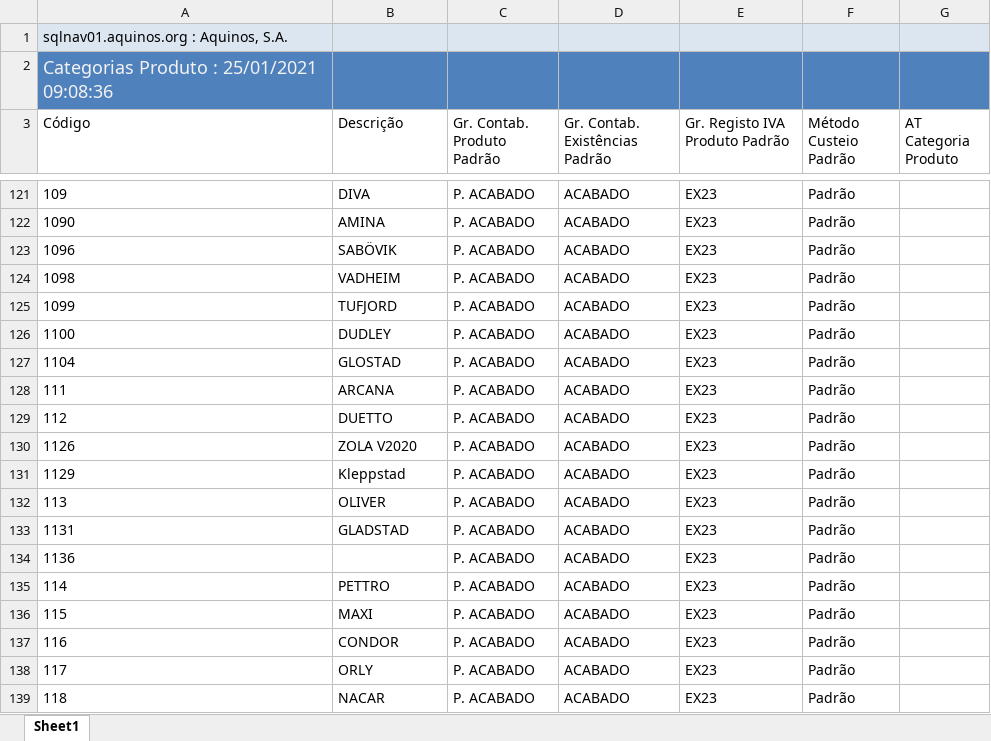
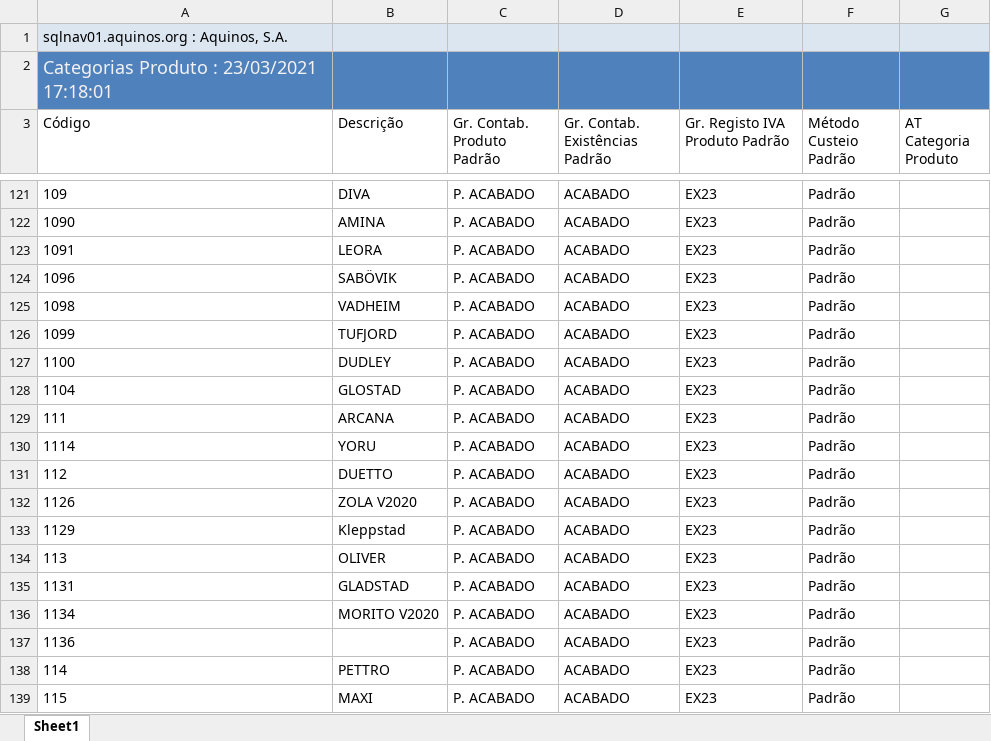
Before and after one commit to WirsoDev/rexBot, an Excel workbook: EXCEL LIBS/MODELOS.xlsx, sheet Sheet1, drawn as a sheet; only a part is shown, gaps mark what is left out; the shorter side is filled out with more unchanged rows; values as stored, in another font and other column widths than the file's, no borders; table styles not drawn; the diff names each change by its address in the sheet, - before the commit and + after, or states it on an @@ line.

```diff
--- a/EXCEL LIBS/MODELOS.xlsx (sheet Sheet1)
+++ b/EXCEL LIBS/MODELOS.xlsx (sheet Sheet1)
-A2 (Código): Categorias Produto : 25/01/2021 09:08:36
+A2 (Código): Categorias Produto : 23/03/2021 17:18:01
+row 123: 1091 | LEORA | P. ACABADO | ACABADO | EX23 | Padrão
+row 130: 1114 | YORU | P. ACABADO | ACABADO | EX23 | Padrão
+row 136: 1134 | MORITO V2020 | P. ACABADO | ACABADO | EX23 | Padrão
```
Also changed, not shown: EXCEL LIBS/TC_02.xlsx, EXCEL LIBS/tc_oldlist.xlsx.
